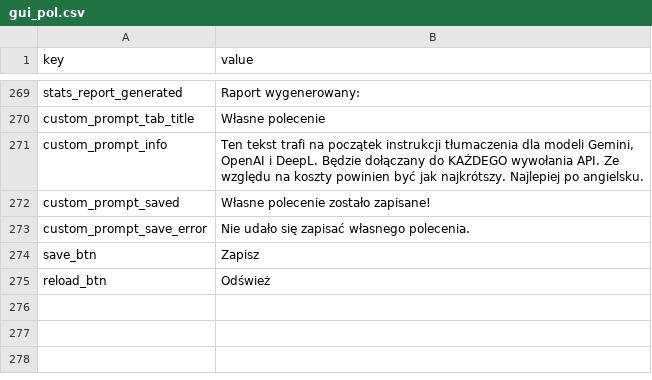
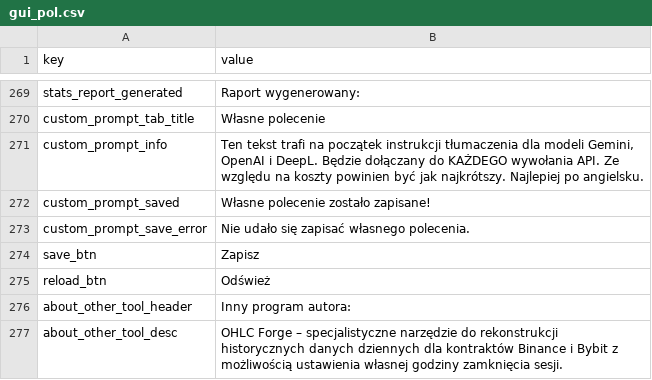
Before and after one commit to tomkam1702/OCR-Translator, a CSV file: resources/gui_pol.csv, drawn as a sheet; only a part is shown, gaps mark what is left out; the diff names each change by its address in the sheet, - before the commit and + after, or states it on an @@ line.

```diff
--- a/resources/gui_pol.csv
+++ b/resources/gui_pol.csv
+row 276: about_other_tool_header | Inny program autora:
+row 277: about_other_tool_desc | OHLC Forge – specjalistyczne narzędzie do rekonstrukcji historycznych danych dziennych dla kontraktów Binance i Bybit z możliwością ustawienia własnej godziny zamknięcia sesji.
```
Also changed, not shown: resources/gui_eng.csv, 6 other files.
